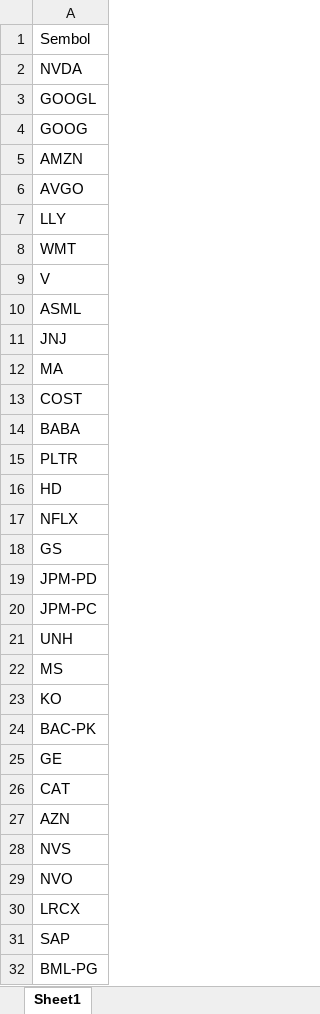
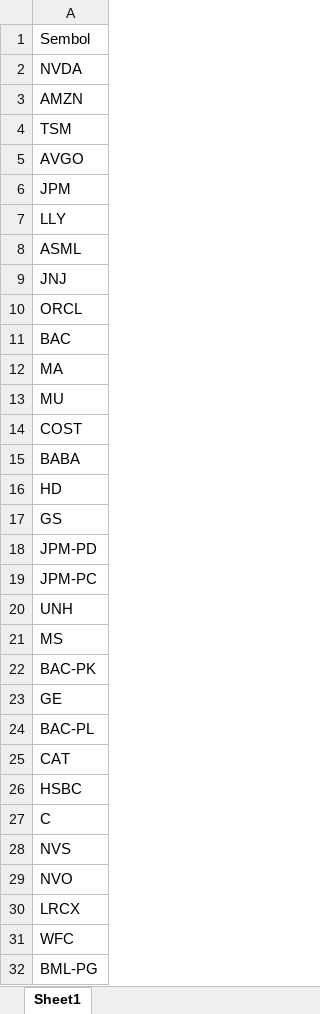
Before and after one commit to fbali10-ux/ABD_ikili_dip, an Excel workbook: scan_skipped.xlsx, sheet Sheet1, drawn as a sheet; only a part is shown; values as stored, in another font and other column widths than the file's, no borders; removed rows and columns are numbered as before the commit, all else as after; the diff covers the shown part only; the diff names each change by its address in the sheet, - before the commit and + after, or states it on an @@ line.

```diff
--- a/scan_skipped.xlsx (sheet Sheet1)
+++ b/scan_skipped.xlsx (sheet Sheet1)
-row 3: GOOGL
-row 4: GOOG
+row 4: TSM
+row 6: JPM
-row 8: WMT
-row 9: V
+row 10: ORCL
+row 11: BAC
+row 13: MU
-row 15: PLTR
-row 17: NFLX
-row 23: KO
+row 24: BAC-PL
-A26: AZN
+A26: HSBC
+row 27: C
-A31: SAP
+A31: WFC
```
Also changed, not shown: 79 added rows, 74 removed rows and 17 edited cells elsewhere in this sheet, dip_yakalama_daily_120dip_rebound_sonuclar.xlsx, 1 other file.
